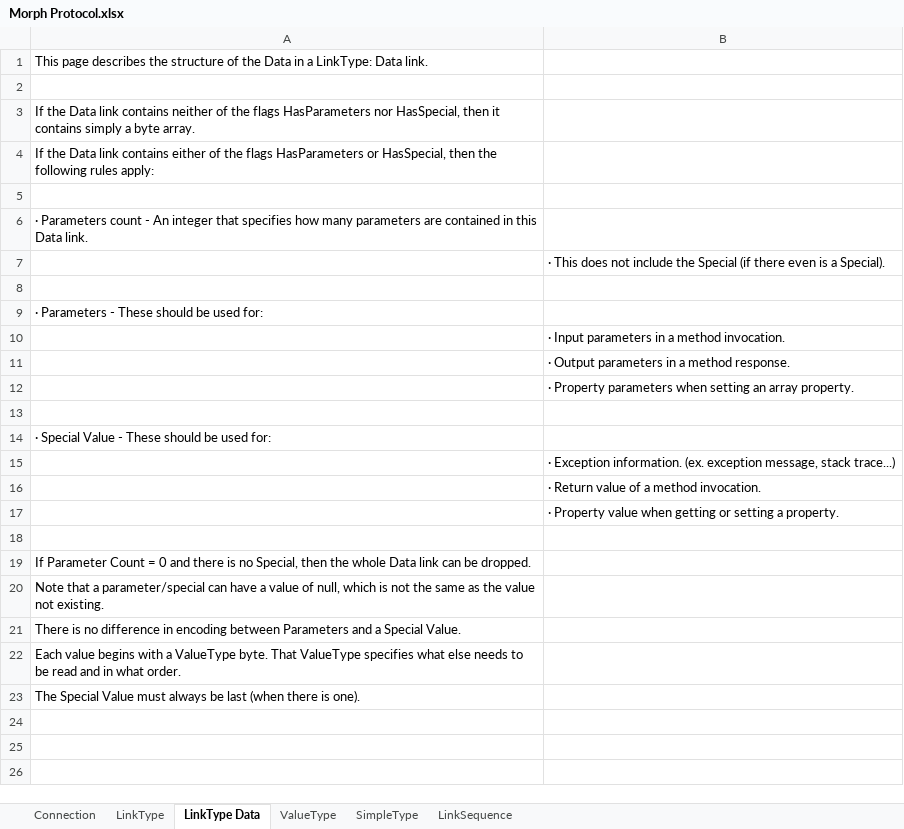
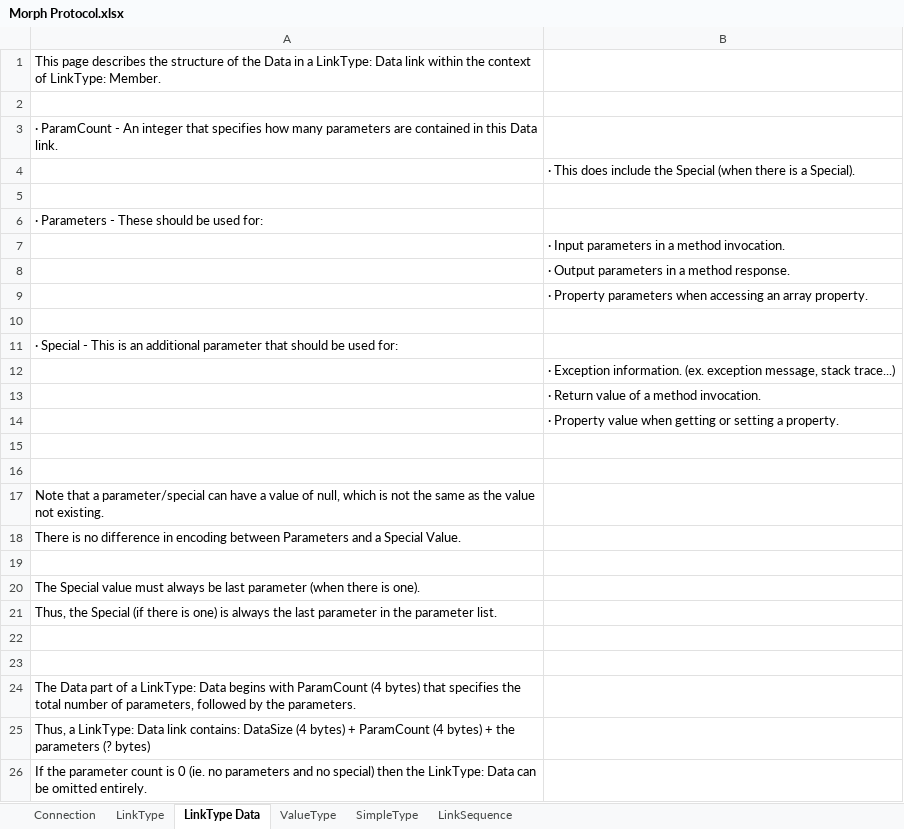
Before and after one commit to BatSoft-Morph/Morph-Definition, an Excel workbook: Protocol/Morph Protocol.xlsx, sheet LinkType Data, drawn as a sheet; values as stored, in another font and other column widths than the file's, no borders; removed rows and columns are numbered as before the commit, all else as after; the diff names each change by its address in the sheet, - before the commit and + after, or states it on an @@ line.

Commit message:
Rebuilding ValueType and SimpleType

```diff
--- a/Protocol/Morph Protocol.xlsx (sheet LinkType Data)
+++ b/Protocol/Morph Protocol.xlsx (sheet LinkType Data)
-A1: …LinkType: Data link.
+A1: …LinkType: Data link within the context of LinkType: Member.
-A3: If the Data link contains neither of the flags HasParameters nor HasSpecial, then it contains simply a byte array.
+A3: · ParamCount - An integer that specifies how many parameters are contained in this Data link.
-row 4: If the Data link contains either of the flags HasParameters or HasSpecial, then the following rules apply:
-row 5: (empty)
-row 6: · Parameters count - An integer that specifies how many parameters are contained in this Data link.
-B4: …This does not include the Special (if there even is a…
+B4: …This does include the Special (when there is a…
-B9: …parameters when setting an array…
+B9: …parameters when accessing an array…
-A11: · Special Value - These should be…
+A11: · Special - This is an additional parameter that should be…
-A16: If Parameter Count = 0 and there is no Special, then the whole Data link can be dropped.
+A16: (empty)
+row 19: (empty)
-A20: Each value begins with a ValueType byte. That ValueType specifies what else needs to be read and in what order.
+A20: The Special value must always be last parameter (when there is one).
-A21: The Special Value must always be last (when there is one).
+A21: Thus, the Special (if there is one) is always the last parameter in the parameter list.
+row 22: (empty)
+row 23: (empty)
+row 24: The Data part of a LinkType: Data begins with ParamCount (4 bytes) that specifies the total number of parameters, followed by the parameters.
+row 25: Thus, a LinkType: Data link contains: DataSize (4 bytes) + ParamCount (4 bytes) + the parameters (? bytes)
+row 26: If the parameter count is 0 (ie. no parameters and no special) then the LinkType: Data can be omitted entirely.
```
Also changed, not shown: sheet SimpleType, sheet ValueType, sheet LinkType, formulas that keep their value, hidden cells.
